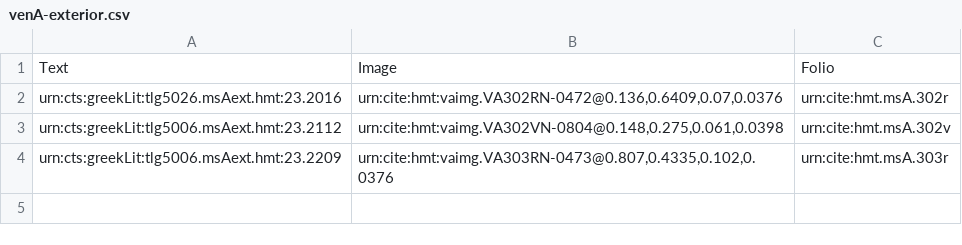
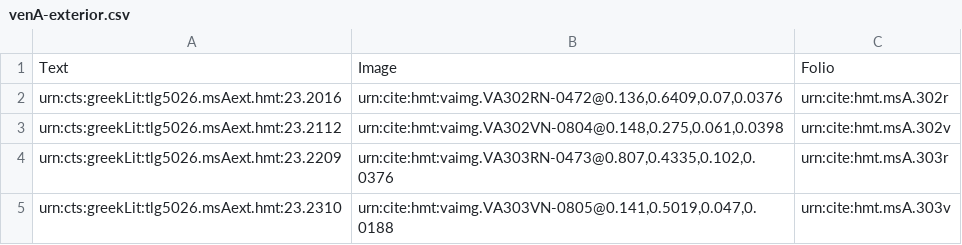
Before and after one commit to hmteditors/uwash, a CSV file: collections/venA-exterior.csv, drawn as a sheet.

Commit message:
Update venA-exterior.csv

```diff
--- a/collections/venA-exterior.csv
+++ b/collections/venA-exterior.csv
@@ -2,3 +2,4 @@ Text,Image,Folio
 urn:cts:greekLit:tlg5026.msAext.hmt:23.2016,"urn:cite:hmt:vaimg.VA302RN-0472@0.136,0.6409,0.07,0.0376",urn:cite:hmt.msA.302r
-urn:cts:greekLit:tlg5006.msAext.hmt:23.2112,"urn:cite:hmt:vaimg.VA302VN-0804@0.148,0.275,0.061,0.0398",urn:cite:hmt.msA.302v
-urn:cts:greekLit:tlg5006.msAext.hmt:23.2209,"urn:cite:hmt:vaimg.VA303RN-0473@0.807,0.4335,0.102,0.0376",urn:cite:hmt.msA.303r
+urn:cts:greekLit:tlg5026.msAext.hmt:23.2112,"urn:cite:hmt:vaimg.VA302VN-0804@0.148,0.275,0.061,0.0398",urn:cite:hmt.msA.302v
+urn:cts:greekLit:tlg5026.msAext.hmt:23.2209,"urn:cite:hmt:vaimg.VA303RN-0473@0.807,0.4335,0.102,0.0376",urn:cite:hmt.msA.303r
+urn:cts:greekLit:tlg5026.msAext.hmt:23.2310,"urn:cite:hmt:vaimg.VA303VN-0805@0.141,0.5019,0.047,0.0188",urn:cite:hmt.msA.303v
```
